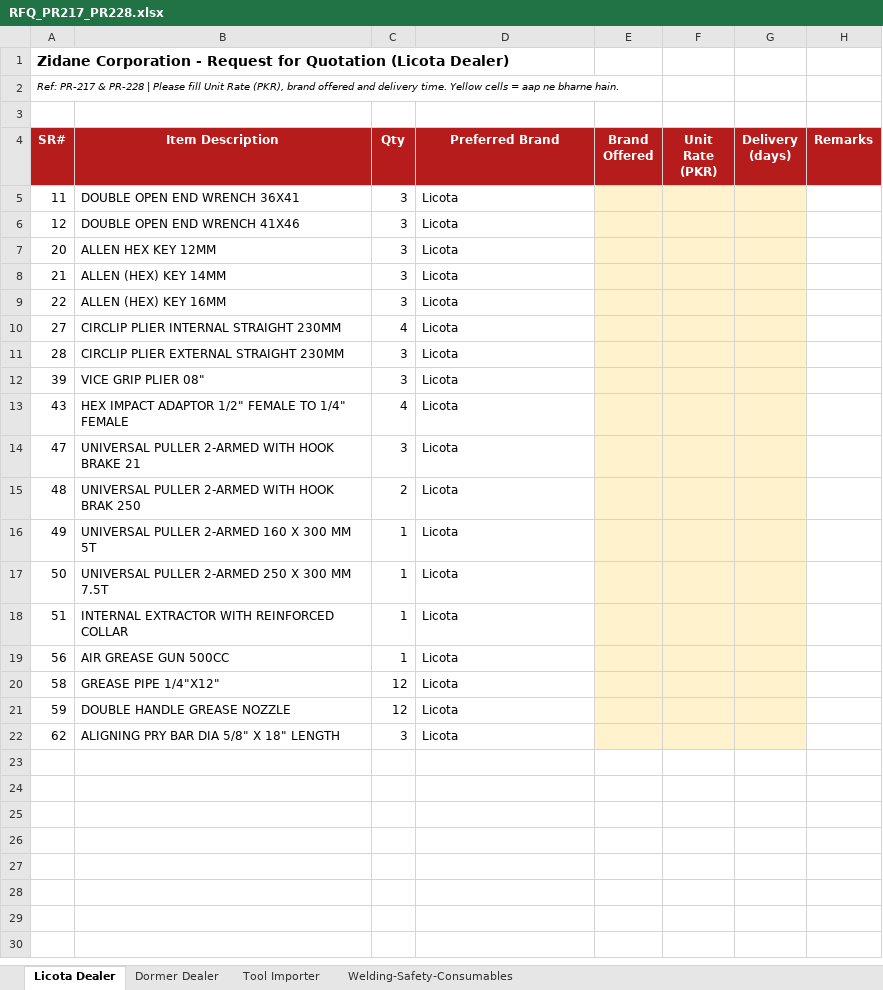
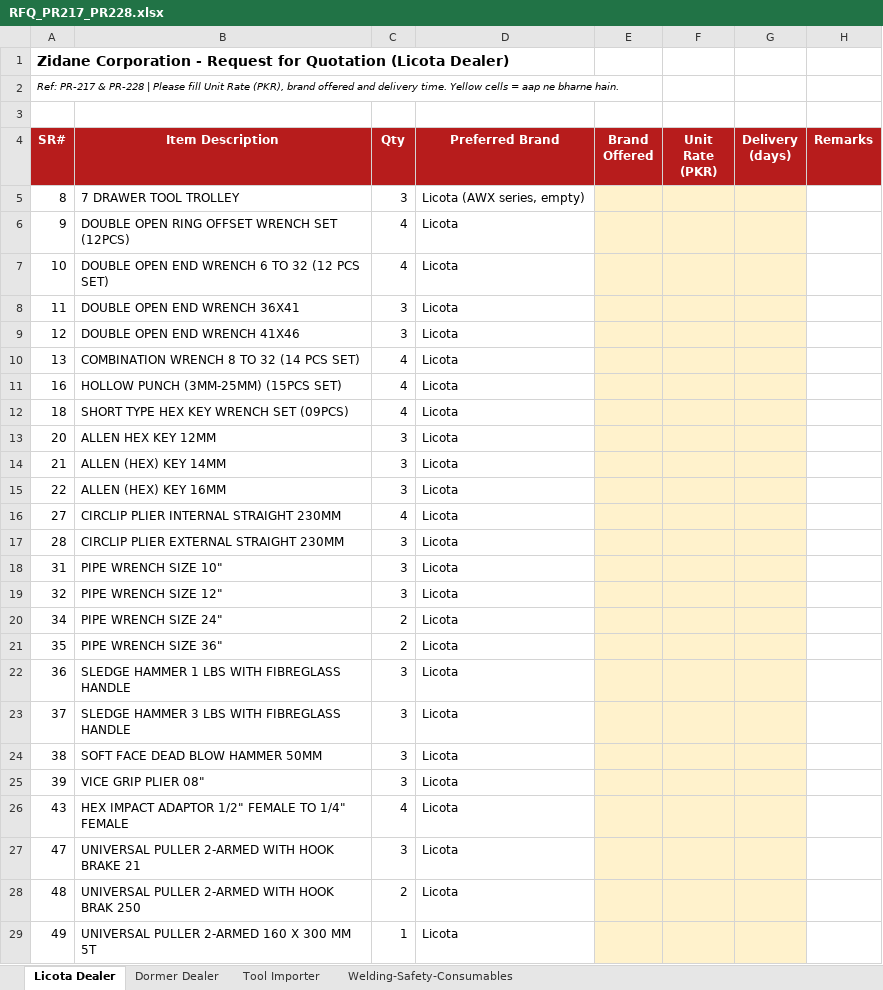
Before and after one commit to zidanefinance-bot/hassan, an Excel workbook: quotes/PR-217-228/RFQ_PR217_PR228.xlsx, sheet Licota Dealer, drawn as a sheet; only a part is shown; the shorter side is filled out with more unchanged rows; values as stored, in another font and other column widths than the file's, no borders; the diff covers the shown part only; the diff names each change by its address in the sheet, - before the commit and + after, or states it on an @@ line.

```diff
--- a/quotes/PR-217-228/RFQ_PR217_PR228.xlsx (sheet Licota Dealer)
+++ b/quotes/PR-217-228/RFQ_PR217_PR228.xlsx (sheet Licota Dealer)
+row 5: 8 | 7 DRAWER TOOL TROLLEY | 3 | Licota (AWX series, empty)
+row 6: 9 | DOUBLE OPEN RING OFFSET WRENCH SET (12PCS) | 4 | Licota
+row 7: 10 | DOUBLE OPEN END WRENCH 6 TO 32 (12 PCS SET) | 4 | Licota
+row 10: 13 | COMBINATION WRENCH 8 TO 32 (14 PCS SET) | 4 | Licota
+row 11: 16 | HOLLOW PUNCH (3MM-25MM) (15PCS SET) | 4 | Licota
+row 12: 18 | SHORT TYPE HEX KEY WRENCH SET (09PCS) | 4 | Licota
+row 18: 31 | PIPE WRENCH SIZE 10" | 3 | Licota
+row 19: 32 | PIPE WRENCH SIZE 12" | 3 | Licota
+row 20: 34 | PIPE WRENCH SIZE 24" | 2 | Licota
+row 21: 35 | PIPE WRENCH SIZE 36" | 2 | Licota
+row 22: 36 | SLEDGE HAMMER 1 LBS WITH FIBREGLASS HANDLE | 3 | Licota
+row 23: 37 | SLEDGE HAMMER 3 LBS WITH FIBREGLASS HANDLE | 3 | Licota
+row 24: 38 | SOFT FACE DEAD BLOW HAMMER 50MM | 3 | Licota
```
Also changed, not shown: 4 added rows elsewhere in this sheet, sheet Tool Importer, sheet Welding-Safety-Consumables, quotes/PR-217-228/Quote_PR217_PR228_Rate_Check.xlsx, quotes/PR-217-228/Zidane_Revised_Quotation_PR217_PR228.xlsx, 5 other files.
